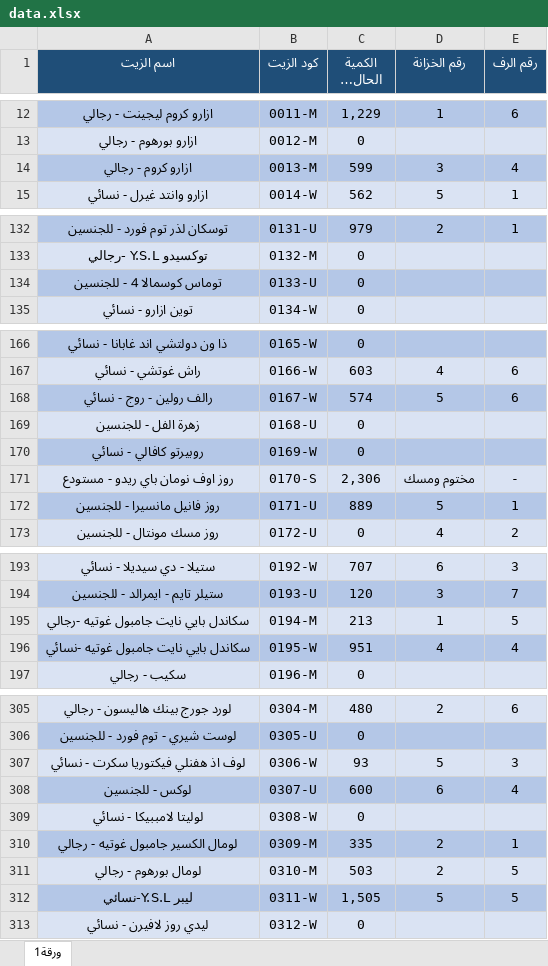
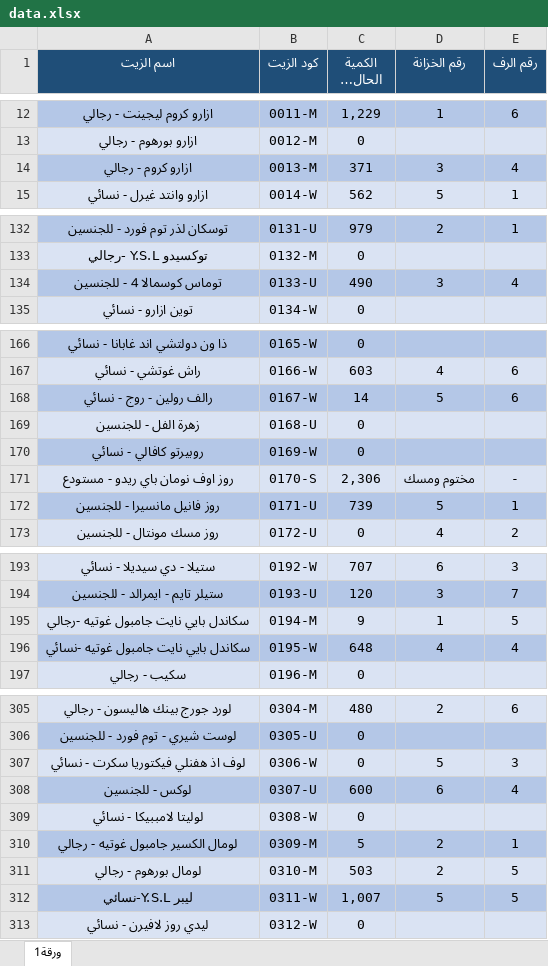
Before and after one commit to Akram-1234/store-masaken, an Excel workbook: data.xlsx, sheet ورقة1, drawn as a sheet; only a part is shown, gaps mark what is left out; long unchanged cells end in …; values as stored, in another font and other column widths than the file's, no borders; the diff covers the shown part only; the diff names each change by its address in the sheet, - before the commit and + after, or states it on an @@ line.

Commit message:
Add files via upload

```diff
--- a/data.xlsx (sheet ورقة1)
+++ b/data.xlsx (sheet ورقة1)
-C14 (الكمية الحالية (غ)): 599
+C14 (الكمية الحالية (غ)): 371
-C134 (الكمية الحالية (غ)): 0
+C134 (الكمية الحالية (غ)): 490
-D134 (رقم الخزانة): (empty)
+D134 (رقم الخزانة): 3
-E134 (رقم الرف): (empty)
+E134 (رقم الرف): 4
-C168 (الكمية الحالية (غ)): 574
+C168 (الكمية الحالية (غ)): 14
-C172 (الكمية الحالية (غ)): 889
+C172 (الكمية الحالية (غ)): 739
-C195 (الكمية الحالية (غ)): 213
+C195 (الكمية الحالية (غ)): 9
-C196 (الكمية الحالية (غ)): 951
+C196 (الكمية الحالية (غ)): 648
-C307 (الكمية الحالية (غ)): 93
+C307 (الكمية الحالية (غ)): 0
-C310 (الكمية الحالية (غ)): 335
+C310 (الكمية الحالية (غ)): 5
-C312 (الكمية الحالية (غ)): 1,505
+C312 (الكمية الحالية (غ)): 1,007
```
Also changed, not shown: 15 edited cells elsewhere in this sheet.
